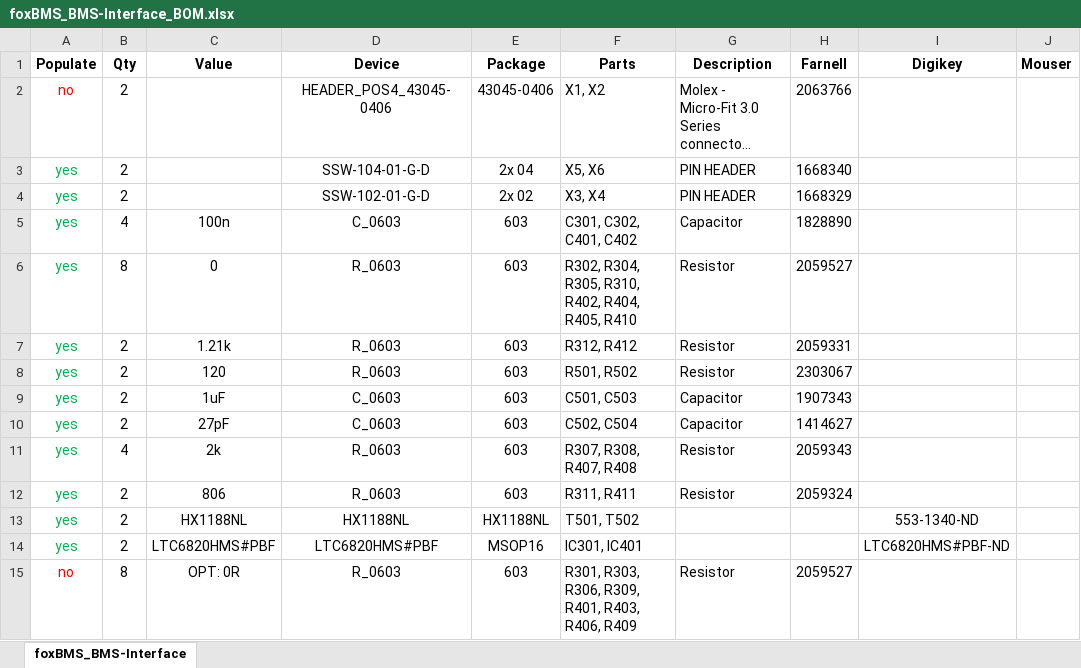
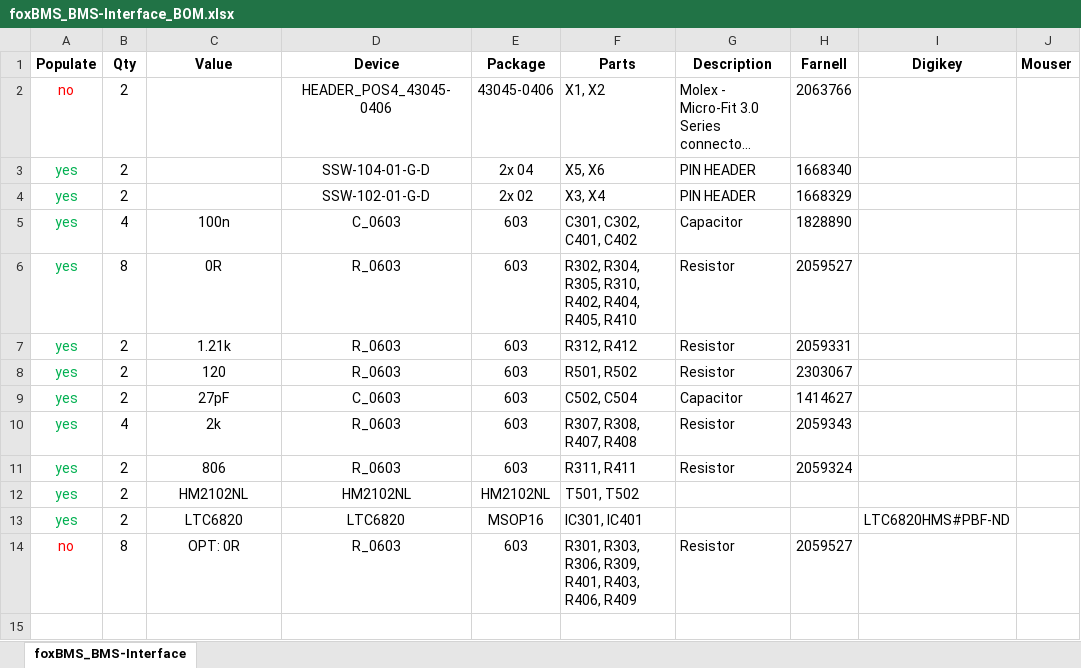
Before and after one commit to foxBMS/foxBMS-hardware, an Excel workbook: BMS-Interface/foxBMS_BMS-Interface_BOM.xlsx, sheet foxBMS_BMS-Interface, drawn as a sheet; long unchanged cells end in …; values as stored, in another font and other column widths than the file's, no borders; removed rows and columns are numbered as before the commit, all else as after; the diff names each change by its address in the sheet, - before the commit and + after, or states it on an @@ line.

```diff
--- a/BMS-Interface/foxBMS_BMS-Interface_BOM.xlsx (sheet foxBMS_BMS-Interface)
+++ b/BMS-Interface/foxBMS_BMS-Interface_BOM.xlsx (sheet foxBMS_BMS-Interface)
-C6 (Value): 0
+C6 (Value): 0R
-row 9: yes | 2 | 1uF | C_0603 | 603 | C501, C503 | Capacitor | 1907343
-C12 (Value): HX1188NL
+C12 (Value): HM2102NL
-D12 (Device): HX1188NL
+D12 (Device): HM2102NL
-E12 (Package): HX1188NL
+E12 (Package): HM2102NL
-I12 (Digikey): 553-1340-ND
+I12 (Digikey): (empty)
-C13 (Value): LTC6820HMS#PBF
+C13 (Value): LTC6820
-D13 (Device): LTC6820HMS#PBF
+D13 (Device): LTC6820
```
Also changed, not shown: BMS-Extension/foxBMS_BMS-Extension_BOM.xlsx, BMS-Master/foxBMS_BMS-Master_BOM.xlsx, 21 other files.
